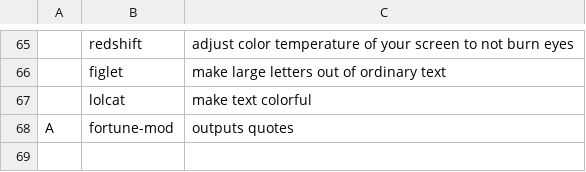
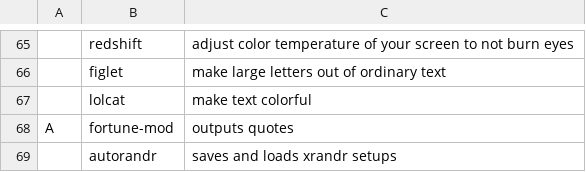
Before and after one commit to tenklo/LARBS, a CSV file: progs.csv, drawn as a sheet; only a part is shown, gaps mark what is left out; the diff names each change by its address in the sheet, - before the commit and + after, or states it on an @@ line.

Commit message:
added autorandr

```diff
--- a/progs.csv
+++ b/progs.csv
+row 69:  | autorandr | saves and loads xrandr setups
```
